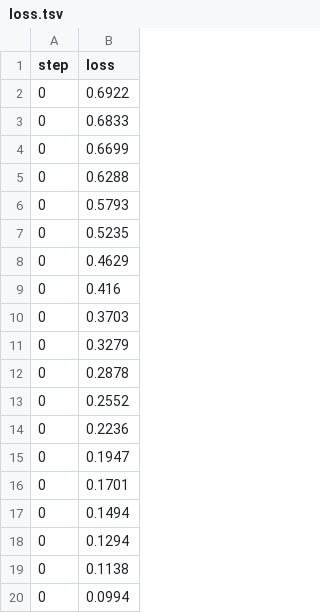
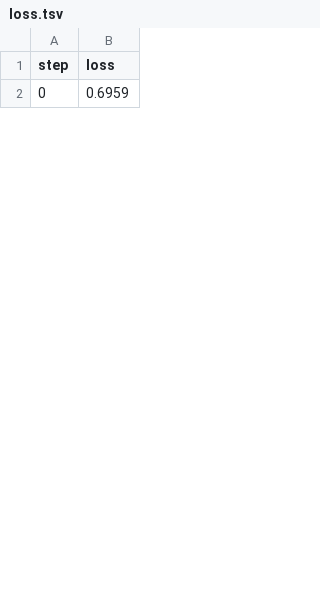
Before and after one commit to BeckResearchLab/learn2thermML, a TSV file: data/ogt_protein_classifier/dvclive/plots/metrics/loss.tsv, drawn as a sheet; only a part is shown; the diff covers the shown part only.

```diff
--- a/data/ogt_protein_classifier/dvclive/plots/metrics/loss.tsv
+++ b/data/ogt_protein_classifier/dvclive/plots/metrics/loss.tsv
@@ -1,20 +1,2 @@
 step	loss
-0	0.6922
-0	0.6833
-0	0.6699
-0	0.6288
-0	0.5793
-0	0.5235
-0	0.4629
-0	0.416
-0	0.3703
-0	0.3279
-0	0.2878
-0	0.2552
-0	0.2236
-0	0.1947
-0	0.1701
-0	0.1494
-0	0.1294
-0	0.1138
-0	0.0994
+0	0.6959
```
Also changed, not shown: 24 added rows and 31 removed rows elsewhere in this file, data/ogt_protein_classifier/dvclive/plots/metrics/epoch.tsv, data/ogt_protein_classifier/dvclive/plots/metrics/learning_rate.tsv, 27 other files.
